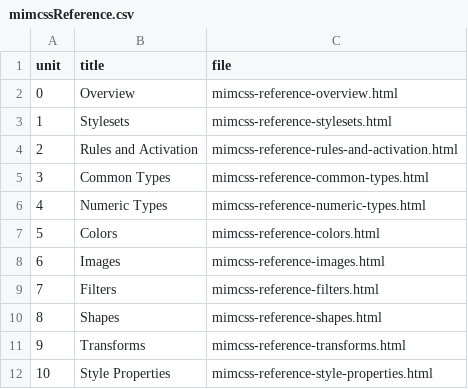
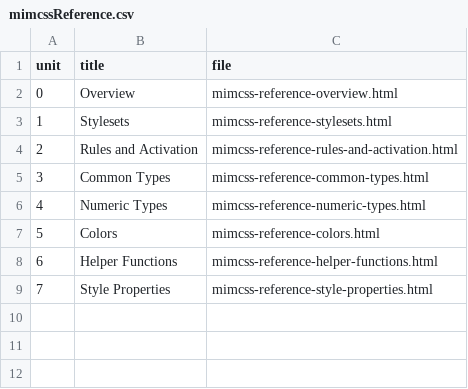
Before and after one commit to mmichlin66/mmichlin66.github.io, a CSV file: _data/mimcssReference.csv, drawn as a sheet; removed rows and columns are numbered as before the commit, all else as after; the diff names each change by its address in the sheet, - before the commit and + after, or states it on an @@ line.

```diff
--- a/_data/mimcssReference.csv
+++ b/_data/mimcssReference.csv
-row 8: 6 | Images | mimcss-reference-images.html
-row 9: 7 | Filters | mimcss-reference-filters.html
-row 10: 8 | Shapes | mimcss-reference-shapes.html
-row 11: 9 | Transforms | mimcss-reference-transforms.html
+row 8: 6 | Helper Functions | mimcss-reference-helper-functions.html
@@ column A (unit) renumbered from row 9 down @@
```
Also changed, not shown: _data/mimcssGuide.csv, 14 other files.
